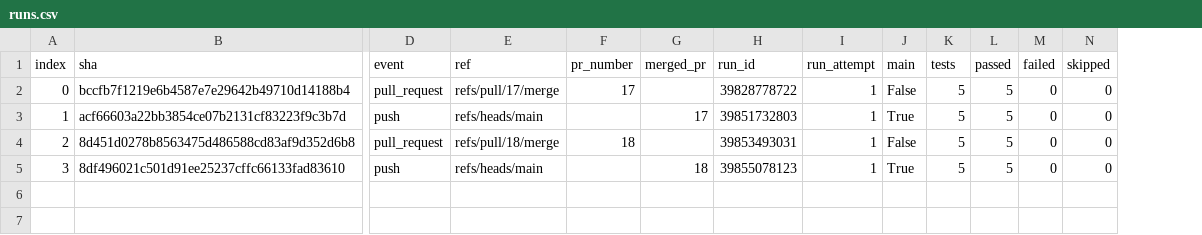
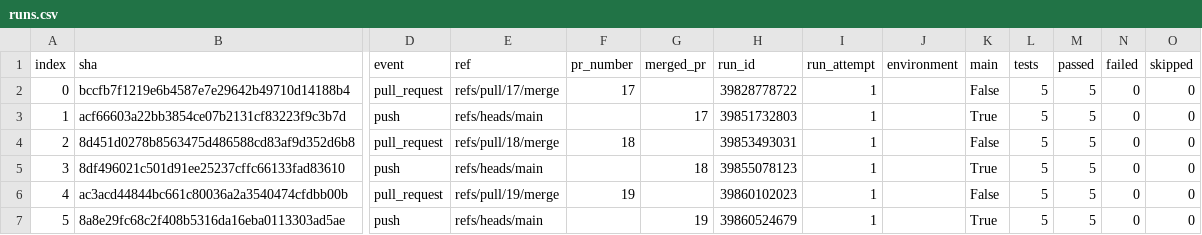
Before and after one commit to Shirojoufu/Service-Template, a CSV file: reports/runs.csv, drawn as a sheet; only a part is shown, gaps mark what is left out; rows hold the shown columns only; the diff names each change by its address in the sheet, - before the commit and + after, or states it on an @@ line.

```diff
--- a/reports/runs.csv
+++ b/reports/runs.csv
+column J (environment), empty
+row 6: 4 | ac3acd44844bc661c80036a2a3540474cfdbb00b | pull_request | refs/pull/19/merge | 19 |  | 39860102023 | 1 |  | False | 5 | 5 | 0 | 0
+row 7: 5 | 8a8e29fc68c2f408b5316da16eba0113303ad5ae | push | refs/heads/main |  | 19 | 39860524679 | 1 |  | True | 5 | 5 | 0 | 0
```
Also changed, not shown: reports/test_outcomes.csv, 4 other files.
